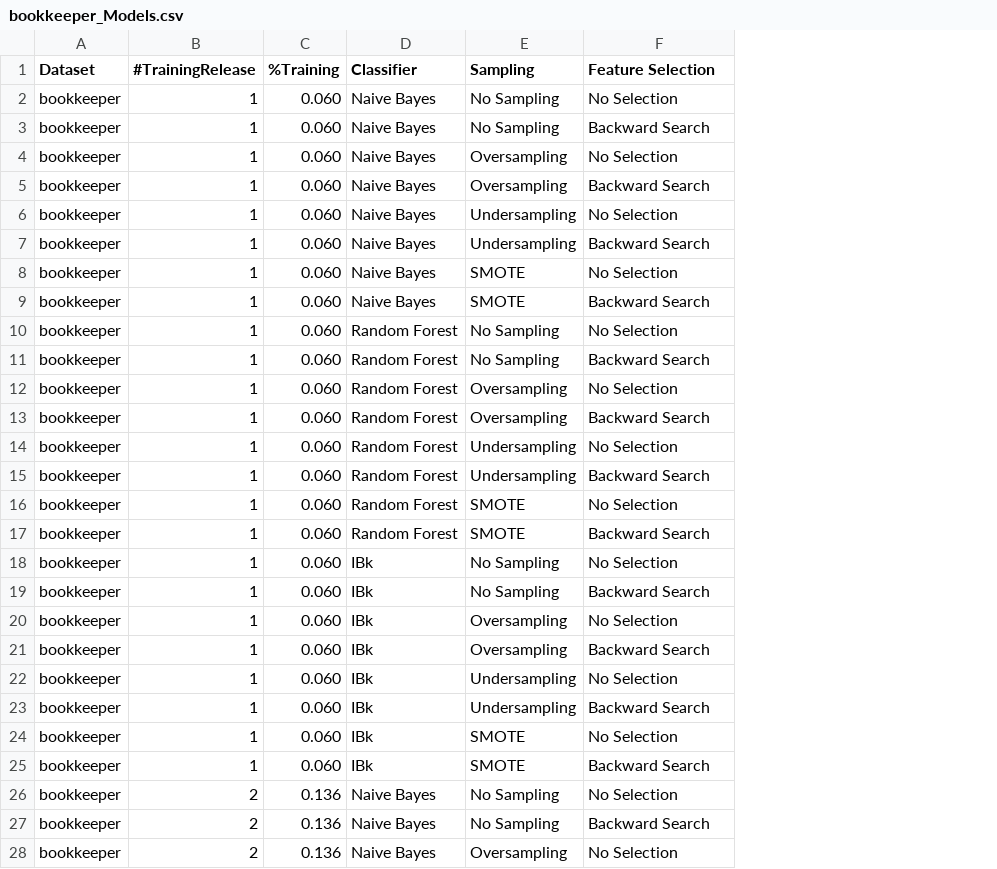
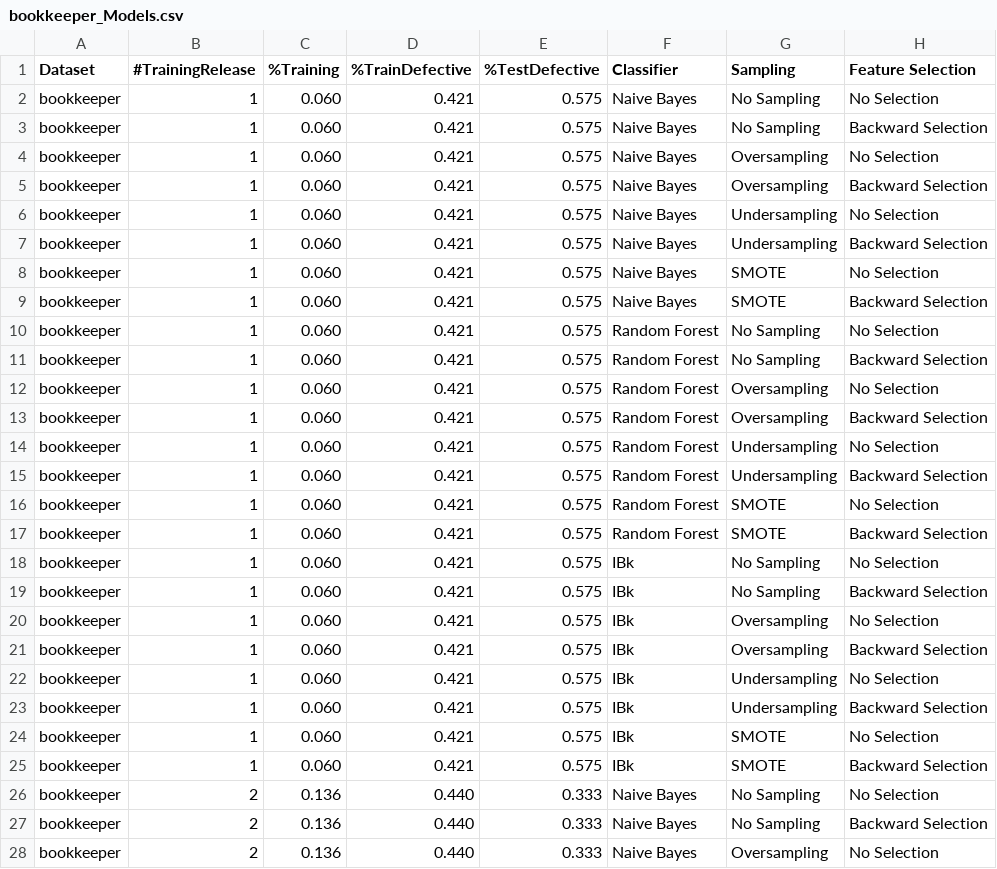
Before and after one commit to alexboc10/D2-ISW2, a CSV file: data/evaluation/bookkeeper_Models.csv, drawn as a sheet; only a part is shown; addresses are those after the commit; the diff covers the shown part only; the diff names each change by its address in the sheet, - before the commit and + after, or states it on an @@ line.

```diff
--- a/data/evaluation/bookkeeper_Models.csv
+++ b/data/evaluation/bookkeeper_Models.csv
+column D (%TrainDefective), rows 2-28: 0.421 | 0.421 | 0.421 | 0.421 | 0.421 | 0.421 | 0.421 | 0.421 | 0.421 | 0.421 | 0.421 | 0.421 | 0.421 | 0.421 | 0.421 | 0.421 | 0.421 | 0.421 | 0.421 | 0.421 | 0.421 | 0.421 | 0.421 | 0.421 | 0.440 | 0.440 | 0.440
+column E (%TestDefective), rows 2-28: 0.575 | 0.575 | 0.575 | 0.575 | 0.575 | 0.575 | 0.575 | 0.575 | 0.575 | 0.575 | 0.575 | 0.575 | 0.575 | 0.575 | 0.575 | 0.575 | 0.575 | 0.575 | 0.575 | 0.575 | 0.575 | 0.575 | 0.575 | 0.575 | 0.333 | 0.333 | 0.333
-H3 (Feature Selection): Backward Search
+H3 (Feature Selection): Backward Selection
-H5 (Feature Selection): Backward Search
+H5 (Feature Selection): Backward Selection
-H7 (Feature Selection): Backward Search
+H7 (Feature Selection): Backward Selection
-H9 (Feature Selection): Backward Search
+H9 (Feature Selection): Backward Selection
-H11 (Feature Selection): Backward Search
+H11 (Feature Selection): Backward Selection
-H13 (Feature Selection): Backward Search
+H13 (Feature Selection): Backward Selection
-H15 (Feature Selection): Backward Search
+H15 (Feature Selection): Backward Selection
-H17 (Feature Selection): Backward Search
+H17 (Feature Selection): Backward Selection
-H19 (Feature Selection): Backward Search
+H19 (Feature Selection): Backward Selection
-H21 (Feature Selection): Backward Search
+H21 (Feature Selection): Backward Selection
-H23 (Feature Selection): Backward Search
+H23 (Feature Selection): Backward Selection
-H25 (Feature Selection): Backward Search
+H25 (Feature Selection): Backward Selection
-H27 (Feature Selection): Backward Search
+H27 (Feature Selection): Backward Selection
```
Also changed, not shown: 71 edited cells elsewhere in this file, 33 other files.
